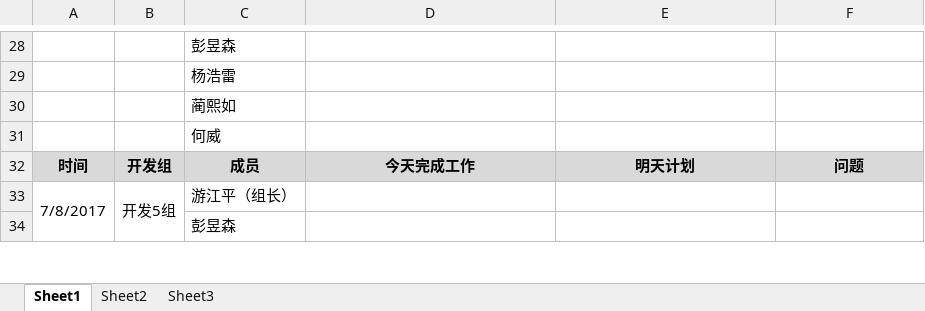
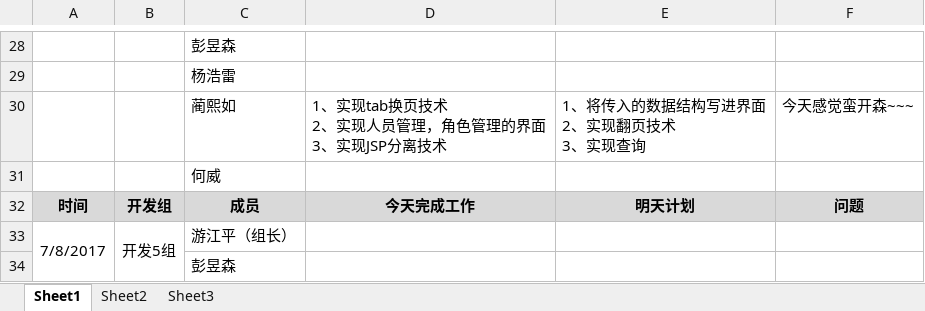
Before and after one commit to GARCIIAa/VehicleSystem, an Excel workbook: Doc/JAVA实训_第五小组_开发日报表.xlsx, sheet Sheet1, drawn as a sheet; only a part is shown, gaps mark what is left out; values as stored, in another font and other column widths than the file's, no borders; removed rows and columns are numbered as before the commit, all else as after; ↵ is a line break in a cell; the diff names each change by its address in the sheet, - before the commit and + after, or states it on an @@ line.

Commit message:
日报如

```diff
--- a/Doc/JAVA实训_第五小组_开发日报表.xlsx (sheet Sheet1)
+++ b/Doc/JAVA实训_第五小组_开发日报表.xlsx (sheet Sheet1)
-row 30:  |  | 蔺熙如
+row 30:  |  | 蔺熙如 | 1、实现tab换页技术 ↵ 2、实现人员管理，角色管理的界面 ↵ 3、实现JSP分离技术 | 1、将传入的数据结构写进界面 ↵ 2、实现翻页技术 ↵ 3、实现查询 | 今天感觉蛮开森~~~
```
